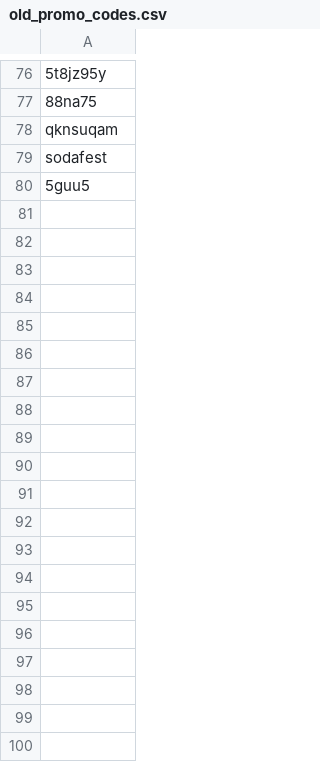
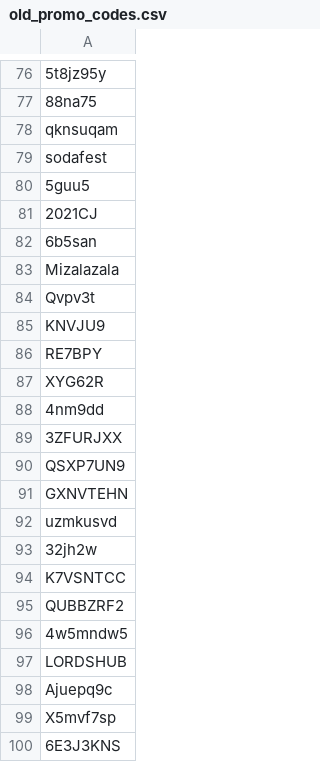
Before and after one commit to SimonQuvang/LM_Send_gifts, a CSV file: old_promo_codes.csv, drawn as a sheet; only a part is shown, gaps mark what is left out; the diff covers the shown part only; the diff names each change by its address in the sheet, - before the commit and + after, or states it on an @@ line.

```diff
--- a/old_promo_codes.csv
+++ b/old_promo_codes.csv
+row 81: 2021CJ
+row 82: 6b5san
+row 83: Mizalazala
+row 84: Qvpv3t
+row 85: KNVJU9
+row 86: RE7BPY
+row 87: XYG62R
+row 88: 4nm9dd
+row 89: 3ZFURJXX
+row 90: QSXP7UN9
+row 91: GXNVTEHN
+row 92: uzmkusvd
+row 93: 32jh2w
+row 94: K7VSNTCC
+row 95: QUBBZRF2
+row 96: 4w5mndw5
+row 97: LORDSHUB
+row 98: Ajuepq9c
+row 99: X5mvf7sp
+row 100: 6E3J3KNS
```
Also changed, not shown: 42 added rows elsewhere in this file, members1.csv, members3.csv, 4 other files.
